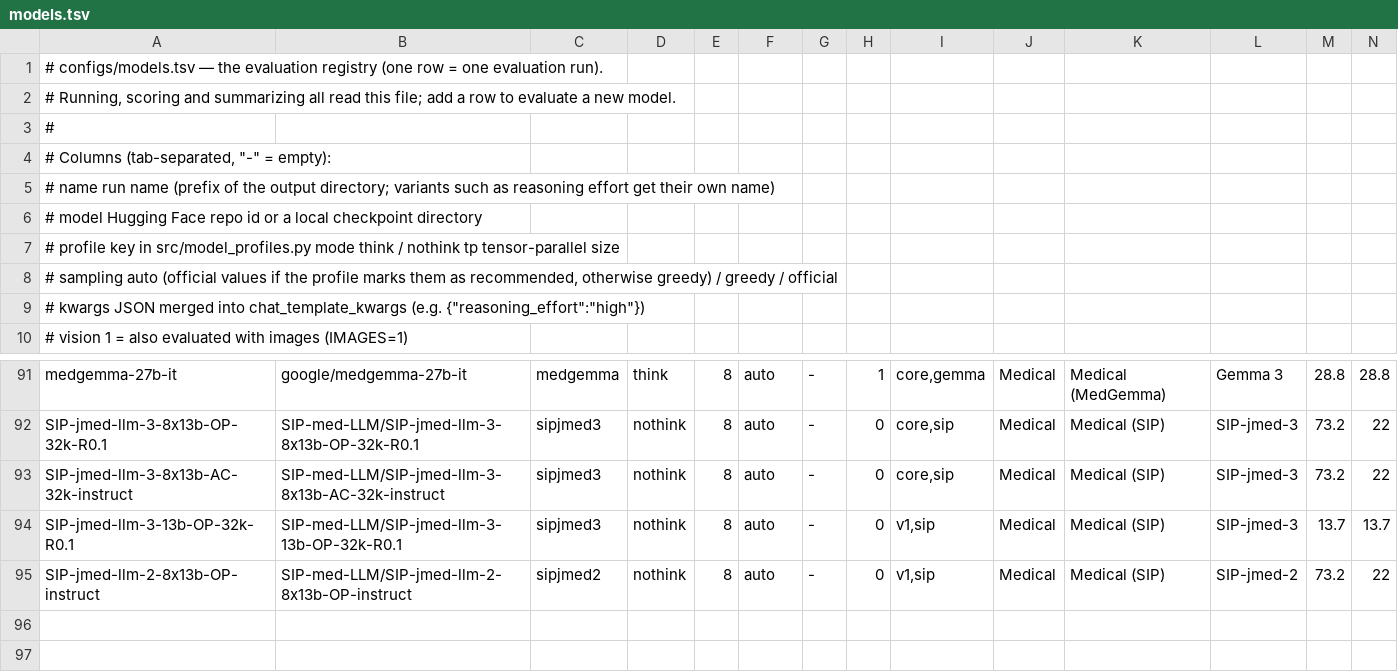
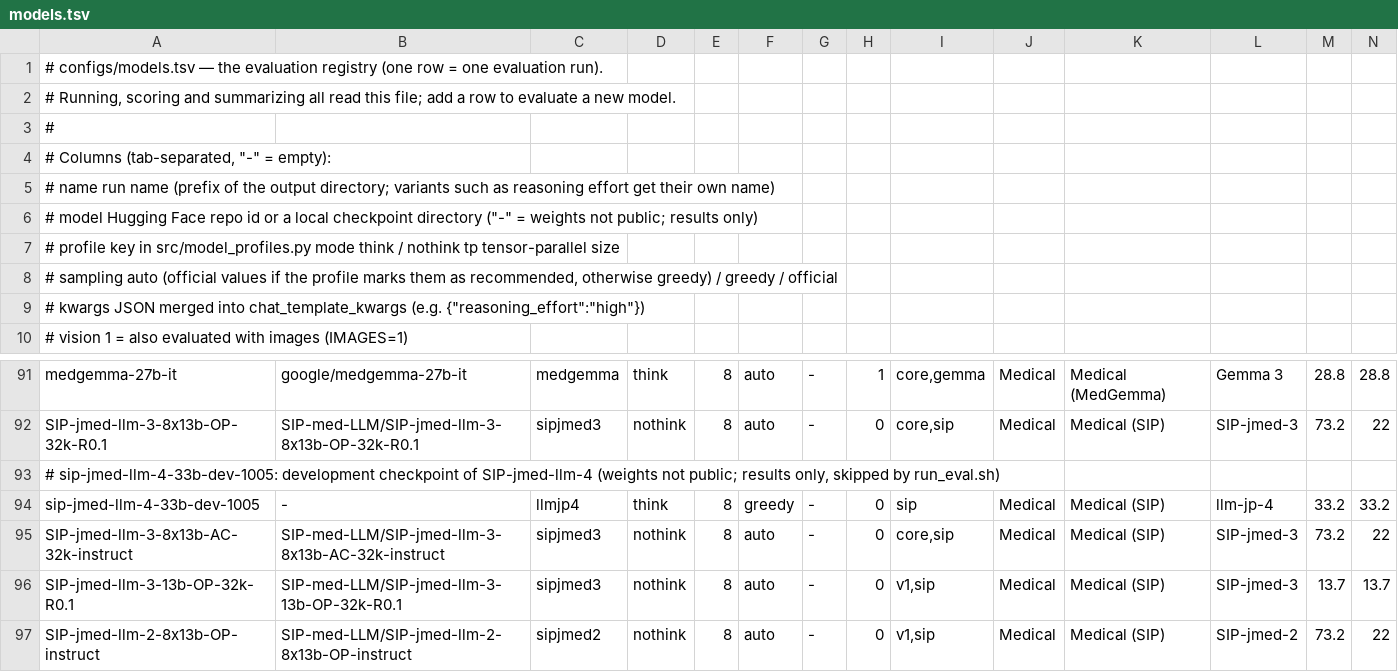
Before and after one commit to yamagishi0824/jmedqa-eval, a TSV file: configs/models.tsv, drawn as a sheet; only a part is shown, gaps mark what is left out.

```diff
--- a/configs/models.tsv
+++ b/configs/models.tsv
@@ -5,3 +5,3 @@
 #   name      run name (prefix of the output directory; variants such as reasoning effort get their own name)
-#   model     Hugging Face repo id or a local checkpoint directory
+#   model     Hugging Face repo id or a local checkpoint directory ("-" = weights not public; results only)
 #   profile   key in src/model_profiles.py      mode  think / nothink      tp  tensor-parallel size
@@ -92,2 +92,4 @@ medgemma-27b-it	google/medgemma-27b-it	medgemma	think	8	auto	-	1	core,gemma	Medi
 SIP-jmed-llm-3-8x13b-OP-32k-R0.1	SIP-med-LLM/SIP-jmed-llm-3-8x13b-OP-32k-R0.1	sipjmed3	nothink	8	auto	-	0	core,sip	Medical	Medical (SIP)	SIP-jmed-3	73.2	22
+# sip-jmed-llm-4-33b-dev-1005: development checkpoint of SIP-jmed-llm-4 (weights not public; results only, skipped by run_eval.sh)
+sip-jmed-llm-4-33b-dev-1005	-	llmjp4	think	8	greedy	-	0	sip	Medical	Medical (SIP)	llm-jp-4	33.2	33.2
 SIP-jmed-llm-3-8x13b-AC-32k-instruct	SIP-med-LLM/SIP-jmed-llm-3-8x13b-AC-32k-instruct	sipjmed3	nothink	8	auto	-	0	core,sip	Medical	Medical (SIP)	SIP-jmed-3	73.2	22
```
Also changed, not shown: results/summary.csv, results/summary_by_year.csv, 4 other files.
